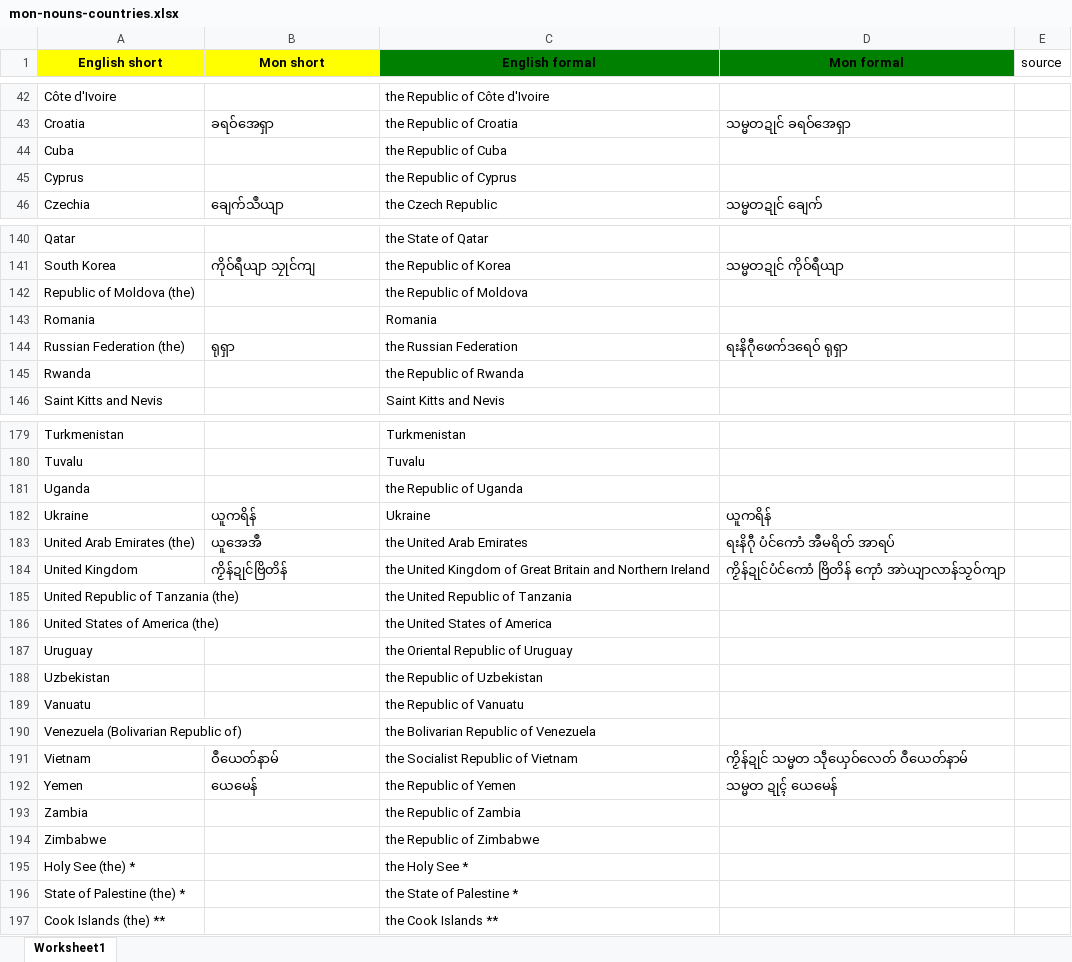
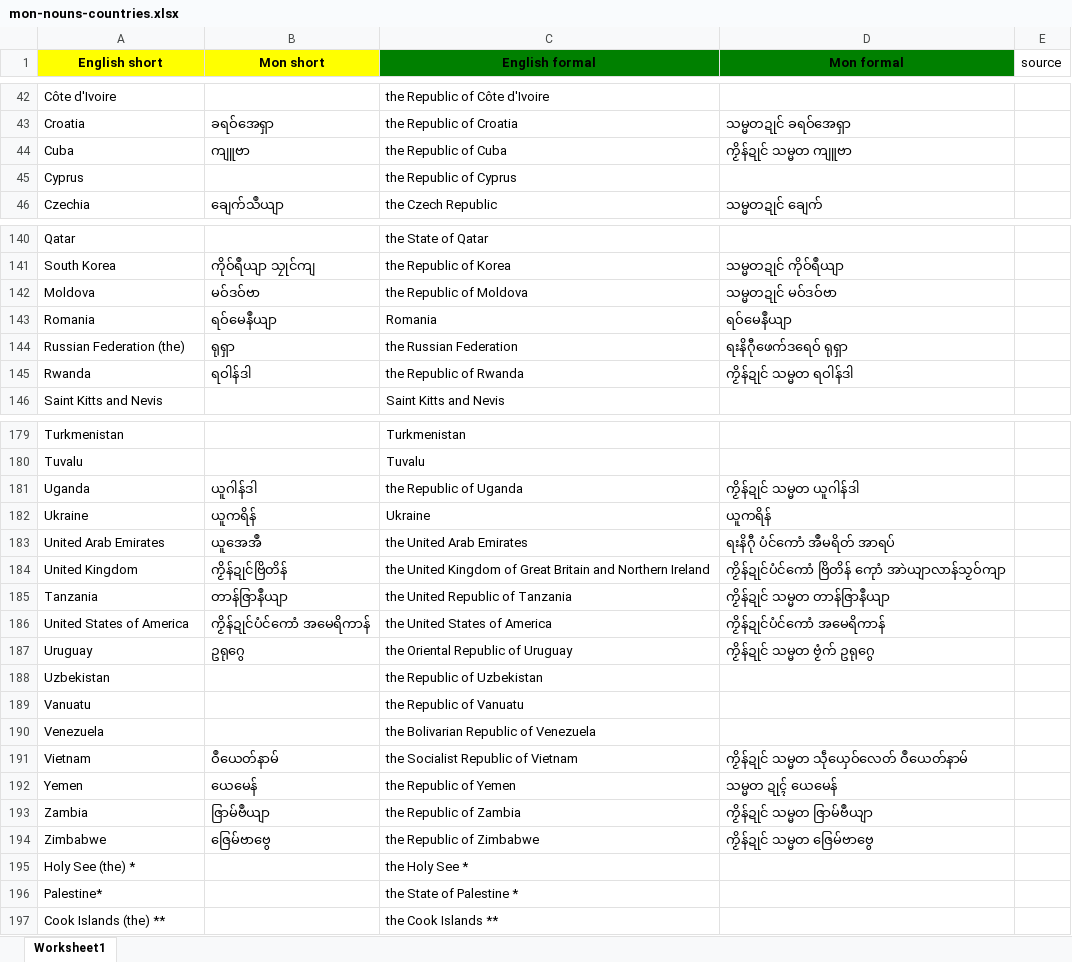
Before and after one commit to Barnista/MonDictDB, an Excel workbook: csv/mon-nouns-countries.xlsx, sheet Worksheet1, drawn as a sheet; only a part is shown, gaps mark what is left out; values as stored, in another font and other column widths than the file's, no borders; removed rows and columns are numbered as before the commit, all else as after; the diff covers the shown part only; the diff names each change by its address in the sheet, - before the commit and + after, or states it on an @@ line.

```diff
--- a/csv/mon-nouns-countries.xlsx (sheet Worksheet1)
+++ b/csv/mon-nouns-countries.xlsx (sheet Worksheet1)
-B44 (Mon short): (empty)
+B44 (Mon short): ကျူဗာ
-D44 (Mon formal): (empty)
+D44 (Mon formal): ကၟိန်ဍုင် သမ္မတ ကျူဗာ
-row 142: Republic of Moldova (the) |  | the Republic of Moldova
+row 142: Moldova | မဝ်ဒဝ်ဗာ | the Republic of Moldova | သမ္မတဍုင် မဝ်ဒဝ်ဗာ
-B143 (Mon short): (empty)
+B143 (Mon short): ရဝ်မေနဳယျာ
-D143 (Mon formal): (empty)
+D143 (Mon formal): ရဝ်မေနဳယျာ
-B145 (Mon short): (empty)
+B145 (Mon short): ရဝါန်ဒါ
-D145 (Mon formal): (empty)
+D145 (Mon formal): ကၟိန်ဍုင် သမ္မတ ရဝါန်ဒါ
-B181 (Mon short): (empty)
+B181 (Mon short): ယူဂါန်ဒါ
-D181 (Mon formal): (empty)
+D181 (Mon formal): ကၟိန်ဍုင် သမ္မတ ယူဂါန်ဒါ
-A183 (English short): United Arab Emirates (the)
+A183 (English short): United Arab Emirates
-row 185: United Republic of Tanzania (the) |  | the United Republic of Tanzania
-row 186: United States of America (the) |  | the United States of America
+row 185: Tanzania | တာန်ဇြာနဳယျာ | the United Republic of Tanzania | ကၟိန်ဍုင် သမ္မတ တာန်ဇြာနဳယျာ
+row 186: United States of America | ကၟိန်ဍုင်ပံင်ကောံ အမေရိကာန် | the United States of America | ကၟိန်ဍုင်ပံင်ကောံ အမေရိကာန်
-B187 (Mon short): (empty)
+B187 (Mon short): ဥရုဂွေ
-D187 (Mon formal): (empty)
+D187 (Mon formal): ကၟိန်ဍုင် သမ္မတ ဗၟံက် ဥရုဂွေ
-A190 (English short): Venezuela (Bolivarian Republic of)
+A190 (English short): Venezuela
-B193 (Mon short): (empty)
+B193 (Mon short): ဇြာမ်ဗဳယျာ
-D193 (Mon formal): (empty)
+D193 (Mon formal): ကၟိန်ဍုင် သမ္မတ ဇြာမ်ဗဳယျာ
-B194 (Mon short): (empty)
+B194 (Mon short): ဇြေမ်ဗာဗွေ
-D194 (Mon formal): (empty)
+D194 (Mon formal): ကၟိန်ဍုင် သမ္မတ ဇြေမ်ဗာဗွေ
-A196 (English short): State of Palestine (the) *
+A196 (English short): Palestine*
```
Also changed, not shown: 2 added rows, 1 removed row, 78 edited cells and cell formats elsewhere in this sheet.
